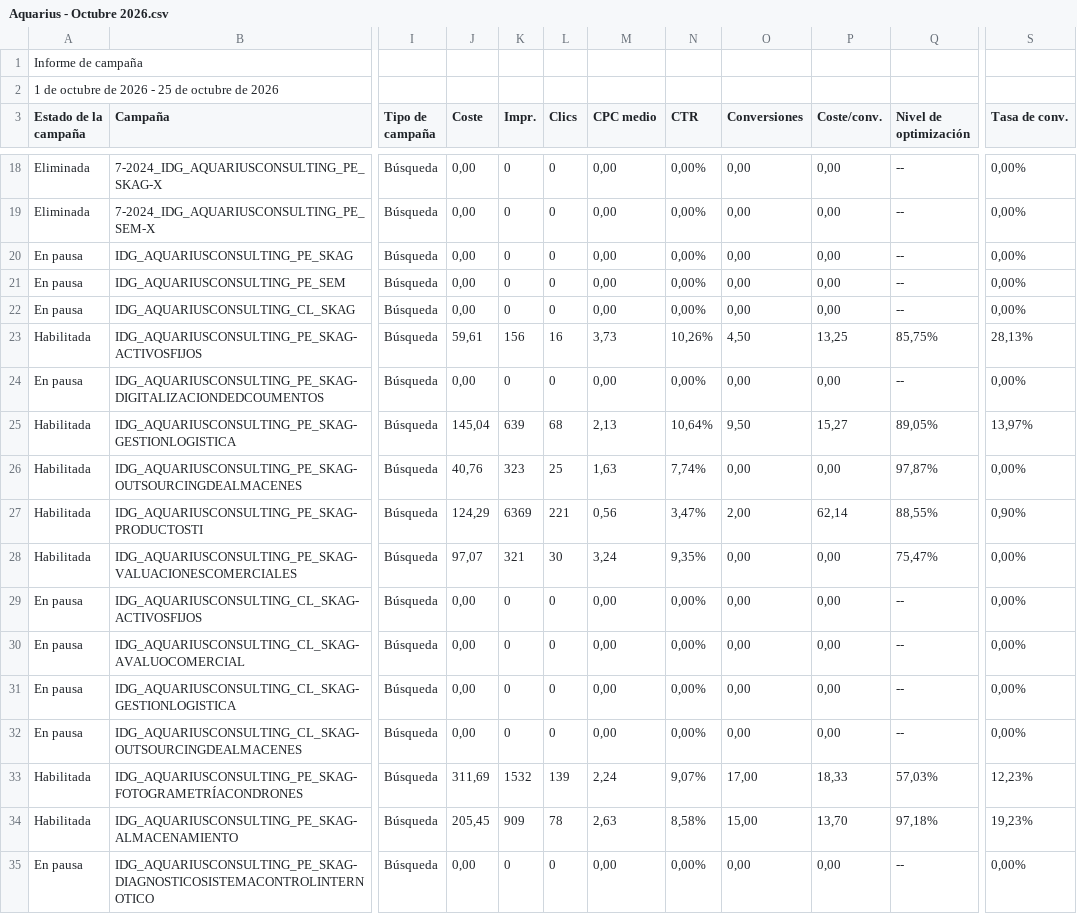
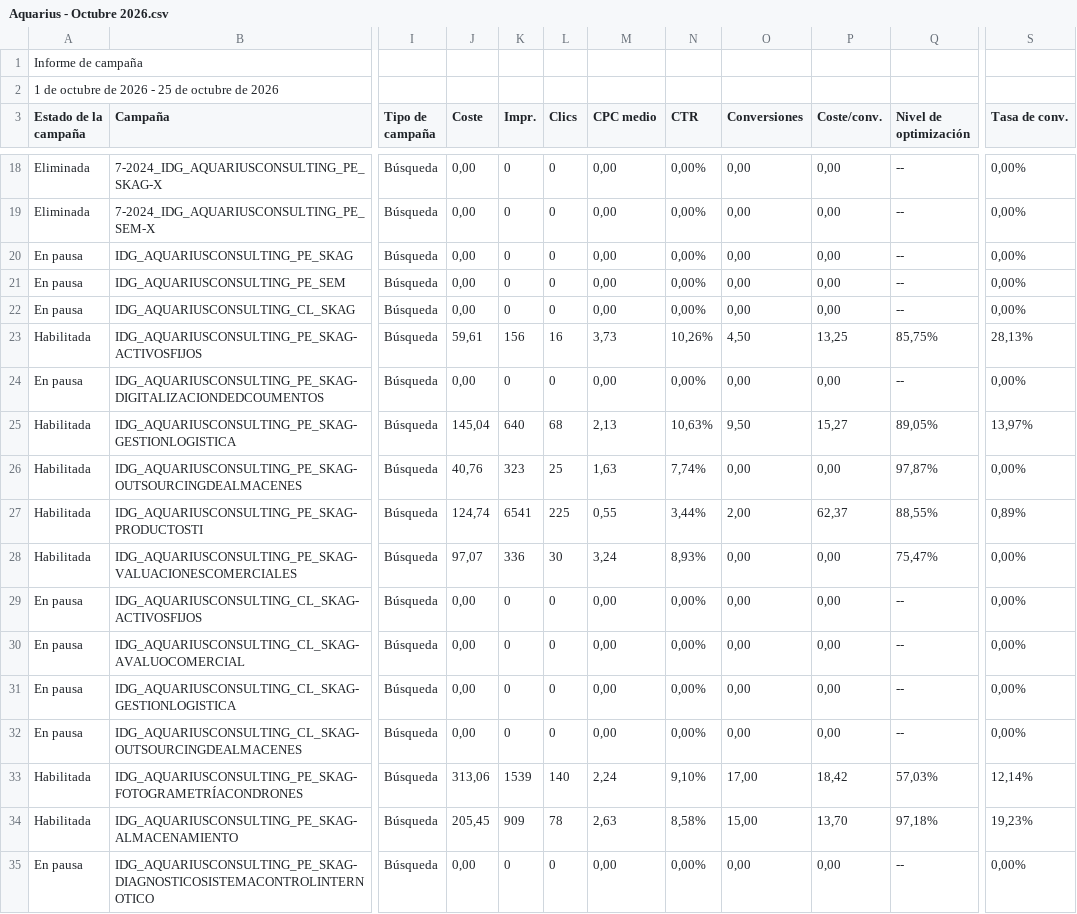
Before and after one commit to jorgeluis666/objetivos-Aquarius, a CSV file: data/csv-backups/drive/Aquarius - Octubre 2026.csv, drawn as a sheet; only a part is shown, gaps mark what is left out; the diff names each change by its address in the sheet, - before the commit and + after, or states it on an @@ line.

```diff
--- a/data/csv-backups/drive/Aquarius - Octubre 2026.csv
+++ b/data/csv-backups/drive/Aquarius - Octubre 2026.csv
-K25 (Impr.): 639
+K25 (Impr.): 640
-N25 (CTR): 10,64%
+N25 (CTR): 10,63%
-J27 (Coste): 124,29
+J27 (Coste): 124,74
-K27 (Impr.): 6369
+K27 (Impr.): 6541
-L27 (Clics): 221
+L27 (Clics): 225
-M27 (CPC medio): 0,56
+M27 (CPC medio): 0,55
-N27 (CTR): 3,47%
+N27 (CTR): 3,44%
-P27 (Coste/conv.): 62,14
+P27 (Coste/conv.): 62,37
-S27 (Tasa de conv.): 0,90%
+S27 (Tasa de conv.): 0,89%
-K28 (Impr.): 321
+K28 (Impr.): 336
-N28 (CTR): 9,35%
+N28 (CTR): 8,93%
-J33 (Coste): 311,69
+J33 (Coste): 313,06
-K33 (Impr.): 1532
+K33 (Impr.): 1539
-L33 (Clics): 139
+L33 (Clics): 140
-N33 (CTR): 9,07%
+N33 (CTR): 9,10%
-P33 (Coste/conv.): 18,33
+P33 (Coste/conv.): 18,42
-S33 (Tasa de conv.): 12,23%
+S33 (Tasa de conv.): 12,14%
```
Also changed, not shown: data/csv-backups/keywords/Aquarius KW octubre 2026.csv, 4 other files.
